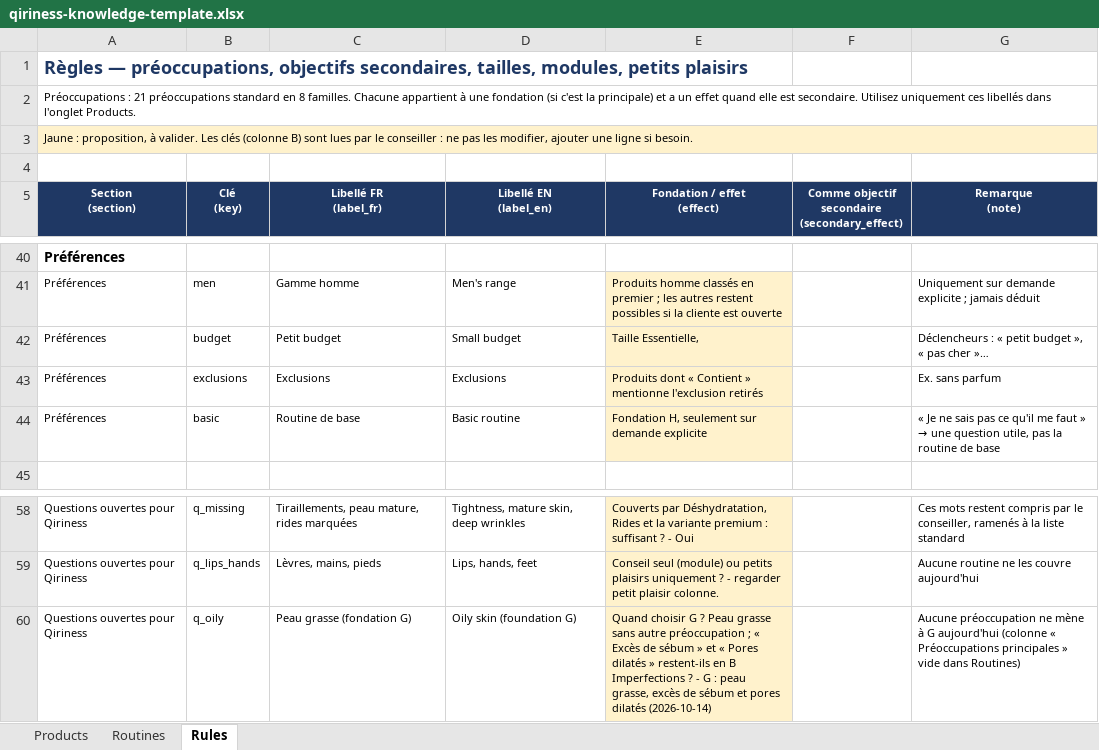
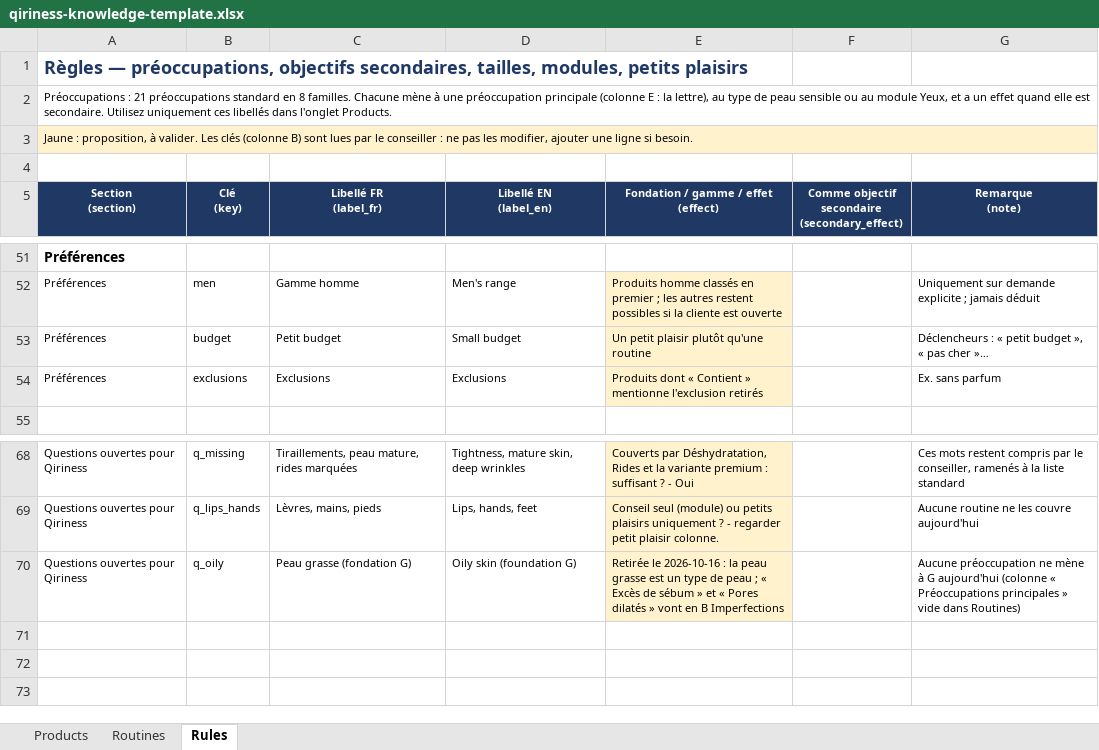
Before and after one commit to Qiriness/Qiriness-AP, an Excel workbook: data/advisor/qiriness-knowledge-template.xlsx, sheet Rules, drawn as a sheet; only a part is shown, gaps mark what is left out; values as stored, in another font and other column widths than the file's, no borders; removed rows and columns are numbered as before the commit, all else as after; ↵ is a line break in a cell; the diff covers the shown part only; the diff names each change by its address in the sheet, - before the commit and + after, or states it on an @@ line.

```diff
--- a/data/advisor/qiriness-knowledge-template.xlsx (sheet Rules)
+++ b/data/advisor/qiriness-knowledge-template.xlsx (sheet Rules)
-A2 (Section (section)): …familles. Chacune appartient à une fondation (si c'est la principale) et a…
+A2 (Section (section)): …familles. Chacune mène à une préoccupation principale (colonne E : la lettre), au type de peau sensible ou au module Yeux, et a…
-E5: Fondation / effet ↵ (effect)
+E5: Fondation / gamme / effet ↵ (effect)
-E53: Taille Essentielle,
+E53: Un petit plaisir plutôt qu'une routine
-row 44: Préférences | basic | Routine de base | Basic routine | Fondation H, seulement sur demande explicite |  | « Je ne sais pas ce qu'il me faut » → une question utile, pas la routine de base
-E70: Quand choisir G ? Peau grasse sans autre préoccupation ; « Excès de sébum » et « Pores dilatés » restent-ils en B Imperfections ? - G : peau grasse, excès de sébum et pores dilatés (2026-10-14)
+E70: Retirée le 2026-10-16 : la peau grasse est un type de peau ; « Excès de sébum » et « Pores dilatés » vont en B Imperfections
```
Also changed, not shown: 16 added rows, 5 removed rows, 23 edited cells and cell formats elsewhere in this sheet, sheet Routines, sheet Products, hidden cells, data/advisor/qiriness-advisor-conversation-notes-v1.xlsx, 42 other files.
